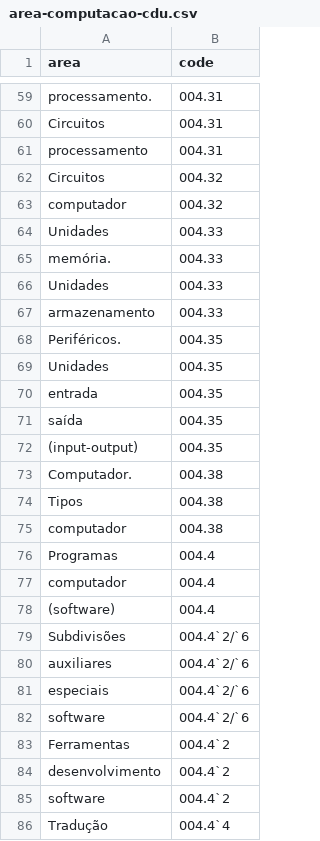
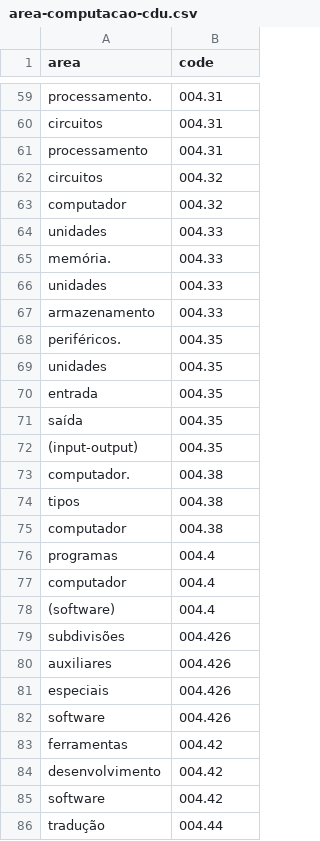
Before and after one commit to lorenavasconcellos/TCC, a CSV file: area-computacao-cdu.csv, drawn as a sheet; only a part is shown, gaps mark what is left out; the diff covers the shown part only; the diff names each change by its address in the sheet, - before the commit and + after, or states it on an @@ line.

```diff
--- a/area-computacao-cdu.csv
+++ b/area-computacao-cdu.csv
-A60 (area): Circuitos
+A60 (area): circuitos
-A62 (area): Circuitos
+A62 (area): circuitos
-A64 (area): Unidades
+A64 (area): unidades
-A66 (area): Unidades
+A66 (area): unidades
-A68 (area): Periféricos.
+A68 (area): periféricos.
-A69 (area): Unidades
+A69 (area): unidades
-A73 (area): Computador.
+A73 (area): computador.
-A74 (area): Tipos
+A74 (area): tipos
-A76 (area): Programas
+A76 (area): programas
-A79 (area): Subdivisões
+A79 (area): subdivisões
-B79:B82 (code): 004.4`2/`6
+B79:B82 (code): 004.426
-A83 (area): Ferramentas
+A83 (area): ferramentas
-B83:B85 (code): 004.4`2
+B83:B85 (code): 004.42
-A86 (area): Tradução
+A86 (area): tradução
-B86 (code): 004.4`4
+B86 (code): 004.44
```
Also changed, not shown: 79 edited cells elsewhere in this file, 1 other file.
